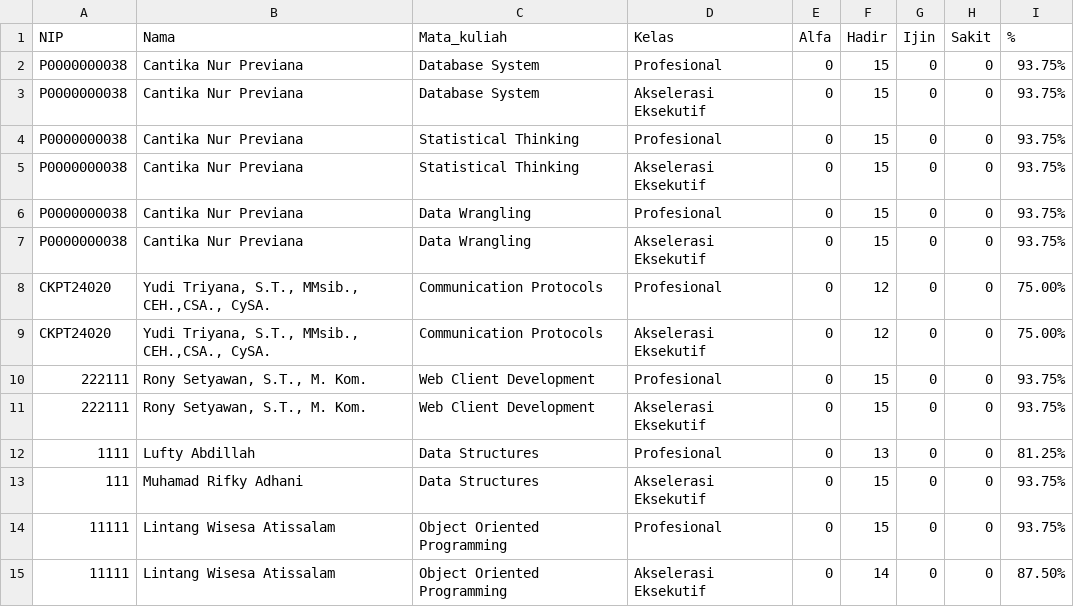
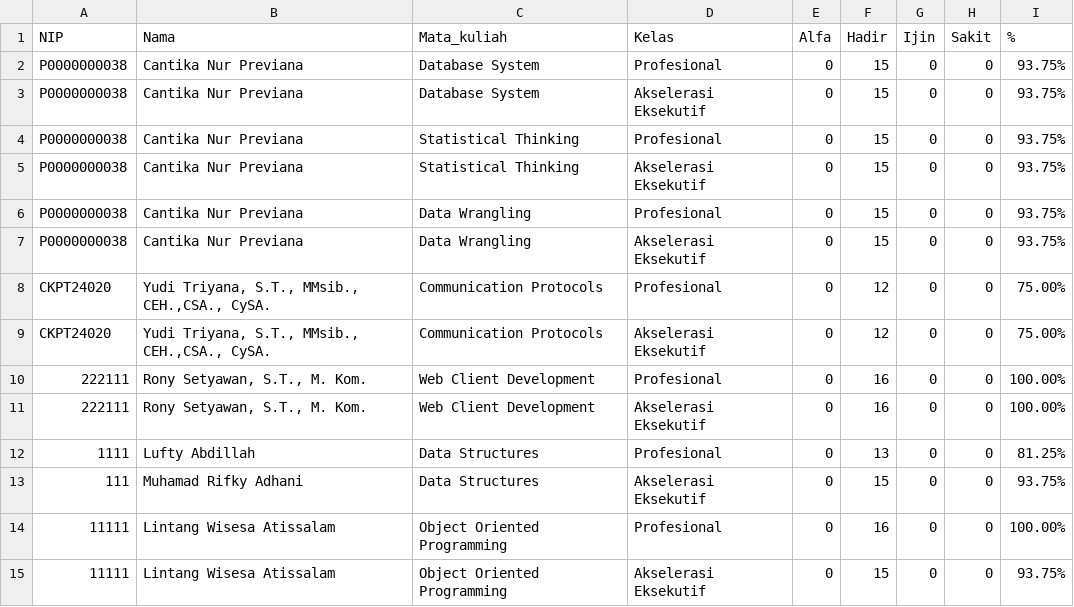
Before and after one commit to adambhuana/uts_2024_genap, a CSV file: abs_dos_pro.csv, drawn as a sheet.

```diff
--- a/abs_dos_pro.csv
+++ b/abs_dos_pro.csv
@@ -9,7 +9,7 @@ CKPT24020,"Yudi Triyana, S.T., MMsib., CEH.,CSA., CySA.",Communication Protocols
 CKPT24020,"Yudi Triyana, S.T., MMsib., CEH.,CSA., CySA.",Communication Protocols,Akselerasi Eksekutif,0,12,0,0,75.00%
-222111,"Rony Setyawan, S.T., M. Kom.",Web Client Development,Profesional,0,15,0,0,93.75%
-222111,"Rony Setyawan, S.T., M. Kom.",Web Client Development,Akselerasi Eksekutif,0,15,0,0,93.75%
+222111,"Rony Setyawan, S.T., M. Kom.",Web Client Development,Profesional,0,16,0,0,100.00%
+222111,"Rony Setyawan, S.T., M. Kom.",Web Client Development,Akselerasi Eksekutif,0,16,0,0,100.00%
 1111,Lufty Abdillah,Data Structures,Profesional,0,13,0,0,81.25%
 111,Muhamad Rifky Adhani,Data Structures,Akselerasi Eksekutif,0,15,0,0,93.75%
-11111,Lintang Wisesa Atissalam,Object Oriented Programming,Profesional,0,15,0,0,93.75%
-11111,Lintang Wisesa Atissalam,Object Oriented Programming,Akselerasi Eksekutif,0,14,0,0,87.50%
+11111,Lintang Wisesa Atissalam,Object Oriented Programming,Profesional,0,16,0,0,100.00%
+11111,Lintang Wisesa Atissalam,Object Oriented Programming,Akselerasi Eksekutif,0,15,0,0,93.75%
```
Also changed, not shown: abs_dos_reguler.csv, 2 other files.
